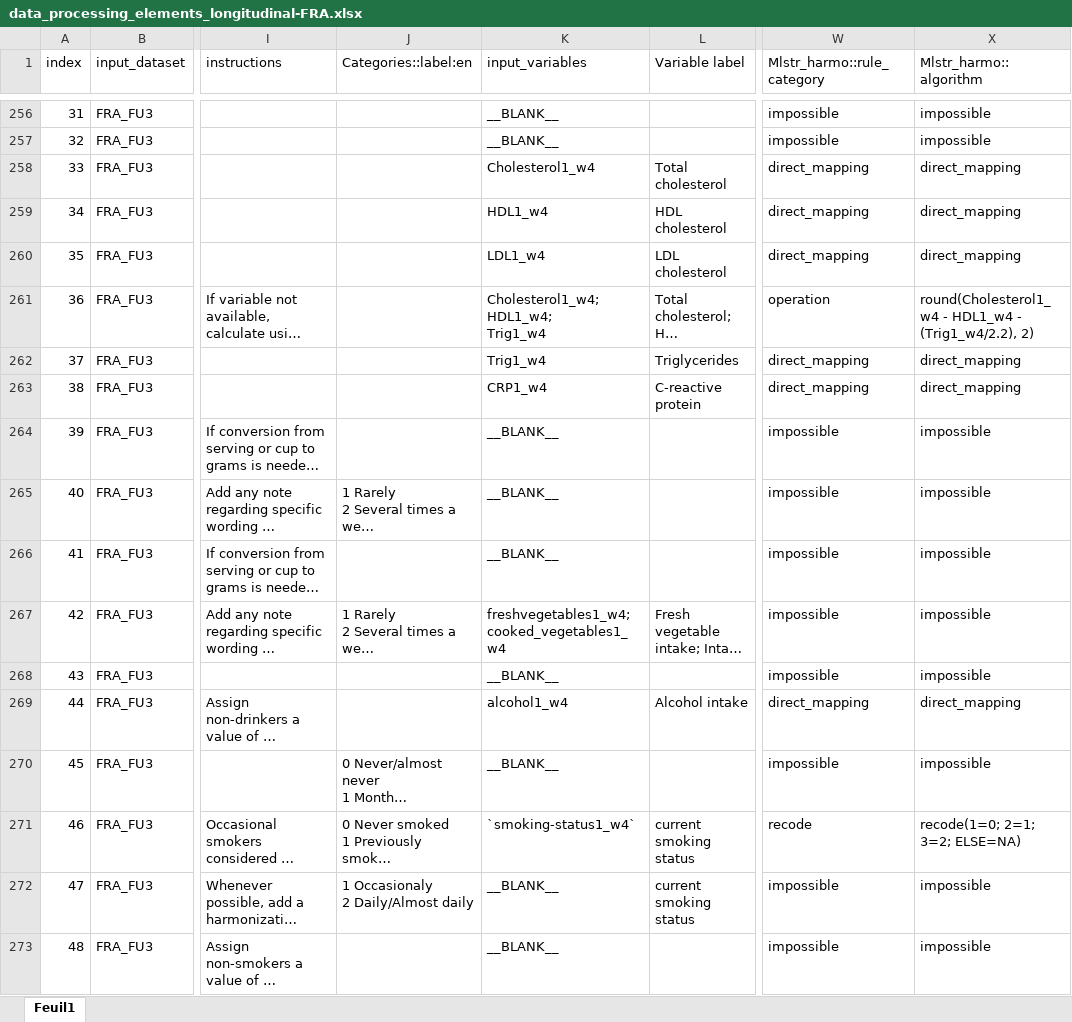
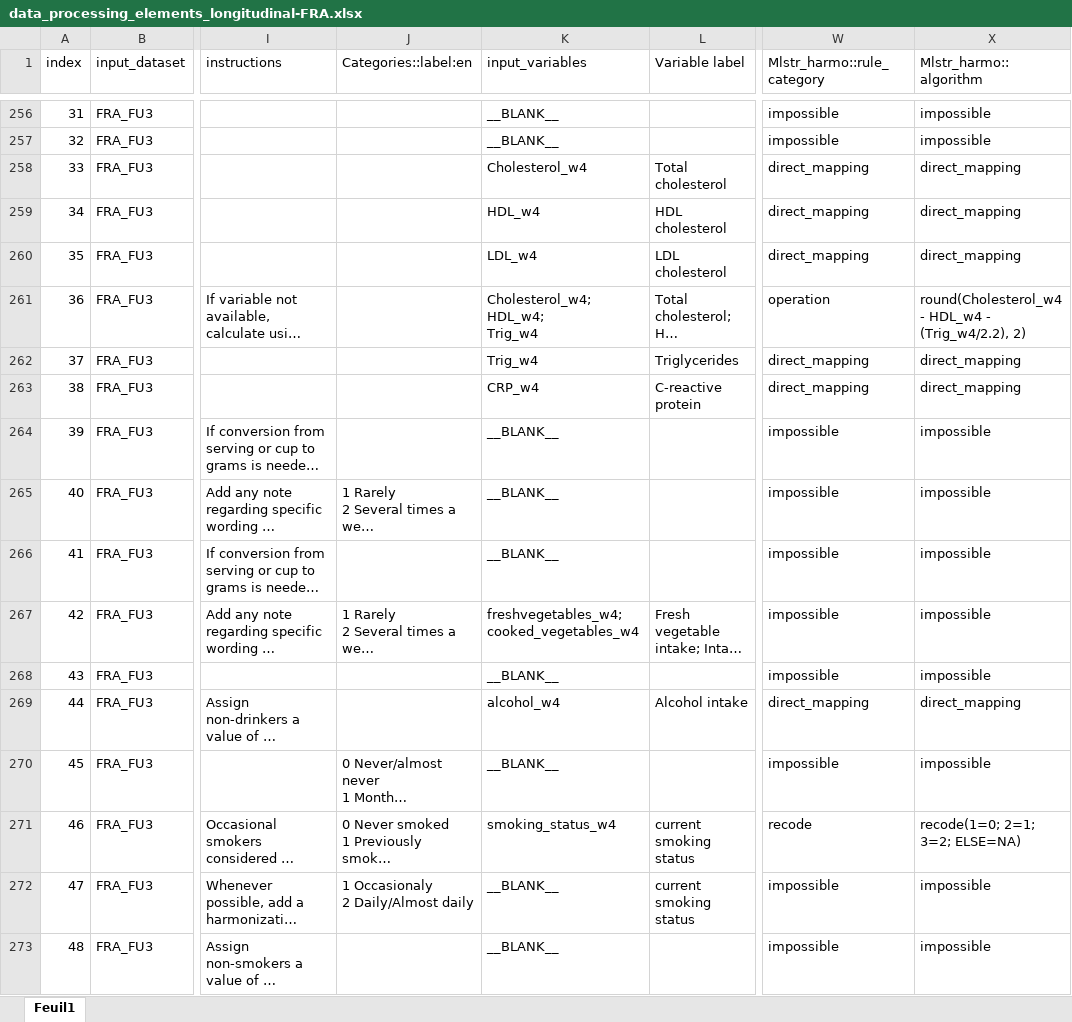
Before and after one commit to maelstrom-research/harmonization_ProPASS, an Excel workbook: longitudinal/data_processing_elements_longitudinal-FRA.xlsx, sheet Feuil1, drawn as a sheet; only a part is shown, gaps mark what is left out; long unchanged cells end in …; values as stored, in another font and other column widths than the file's, no borders; ↵ is a line break in a cell; the diff covers the shown part only; the diff names each change by its address in the sheet, - before the commit and + after, or states it on an @@ line.

Commit message:
correct variable names in dpe

```diff
--- a/longitudinal/data_processing_elements_longitudinal-FRA.xlsx (sheet Feuil1)
+++ b/longitudinal/data_processing_elements_longitudinal-FRA.xlsx (sheet Feuil1)
-K258 (input_variables): Cholesterol1_w4
+K258 (input_variables): Cholesterol_w4
-K259 (input_variables): HDL1_w4
+K259 (input_variables): HDL_w4
-K260 (input_variables): LDL1_w4
+K260 (input_variables): LDL_w4
-K261 (input_variables): Cholesterol1_w4; ↵ HDL1_w4; ↵ Trig1_w4
+K261 (input_variables): Cholesterol_w4; ↵ HDL_w4; ↵ Trig_w4
-X261 (Mlstr_harmo::algorithm): round(Cholesterol1_w4 - HDL1_w4 - (Trig1_w4/2.2), 2)
+X261 (Mlstr_harmo::algorithm): round(Cholesterol_w4 - HDL_w4 - (Trig_w4/2.2), 2)
-K262 (input_variables): Trig1_w4
+K262 (input_variables): Trig_w4
-K263 (input_variables): CRP1_w4
+K263 (input_variables): CRP_w4
-K267 (input_variables): freshvegetables1_w4; cooked_vegetables1_w4
+K267 (input_variables): freshvegetables_w4; cooked_vegetables_w4
-K269 (input_variables): alcohol1_w4
+K269 (input_variables): alcohol_w4
-K271 (input_variables): `smoking-status1_w4`
+K271 (input_variables): smoking_status_w4
```
Also changed, not shown: 210 edited cells elsewhere in this sheet.
